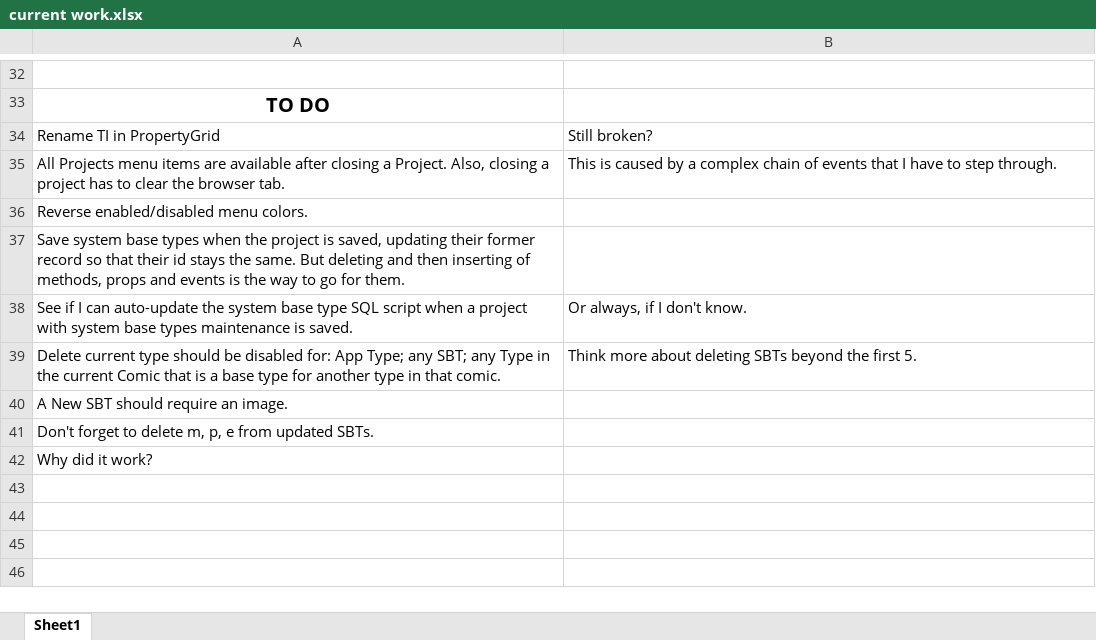
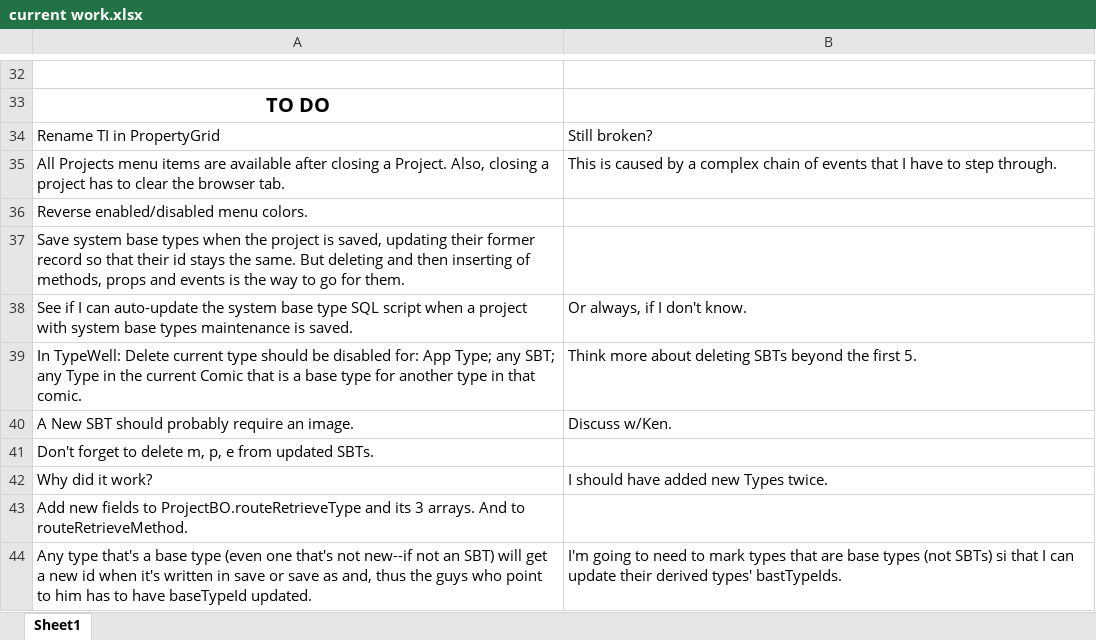
Before and after one commit to ken-rubin/TGv1000, an Excel workbook: current work.xlsx, sheet Sheet1, drawn as a sheet; only a part is shown, gaps mark what is left out; values as stored, in another font and other column widths than the file's, no borders; removed rows and columns are numbered as before the commit, all else as after; the diff names each change by its address in the sheet, - before the commit and + after, or states it on an @@ line.

```diff
--- a/current work.xlsx (sheet Sheet1)
+++ b/current work.xlsx (sheet Sheet1)
-A39: Delete current…
+A39: In TypeWell: Delete current…
-row 40: A New SBT should require an image.
+row 40: A New SBT should probably require an image. | Discuss w/Ken.
-B42: (empty)
+B42: I should have added new Types twice.
+row 43: Add new fields to ProjectBO.routeRetrieveType and its 3 arrays. And to routeRetrieveMethod.
+row 44: Any type that's a base type (even one that's not new--if not an SBT) will get a new id when it's written in save or save as and, thus the guys who point to him has to have baseTypeId updated. | I'm going to need to mark types that are base types (not SBTs) si that I can update their derived types' bastTypeIds.
```
Also changed, not shown: 1 other file.
